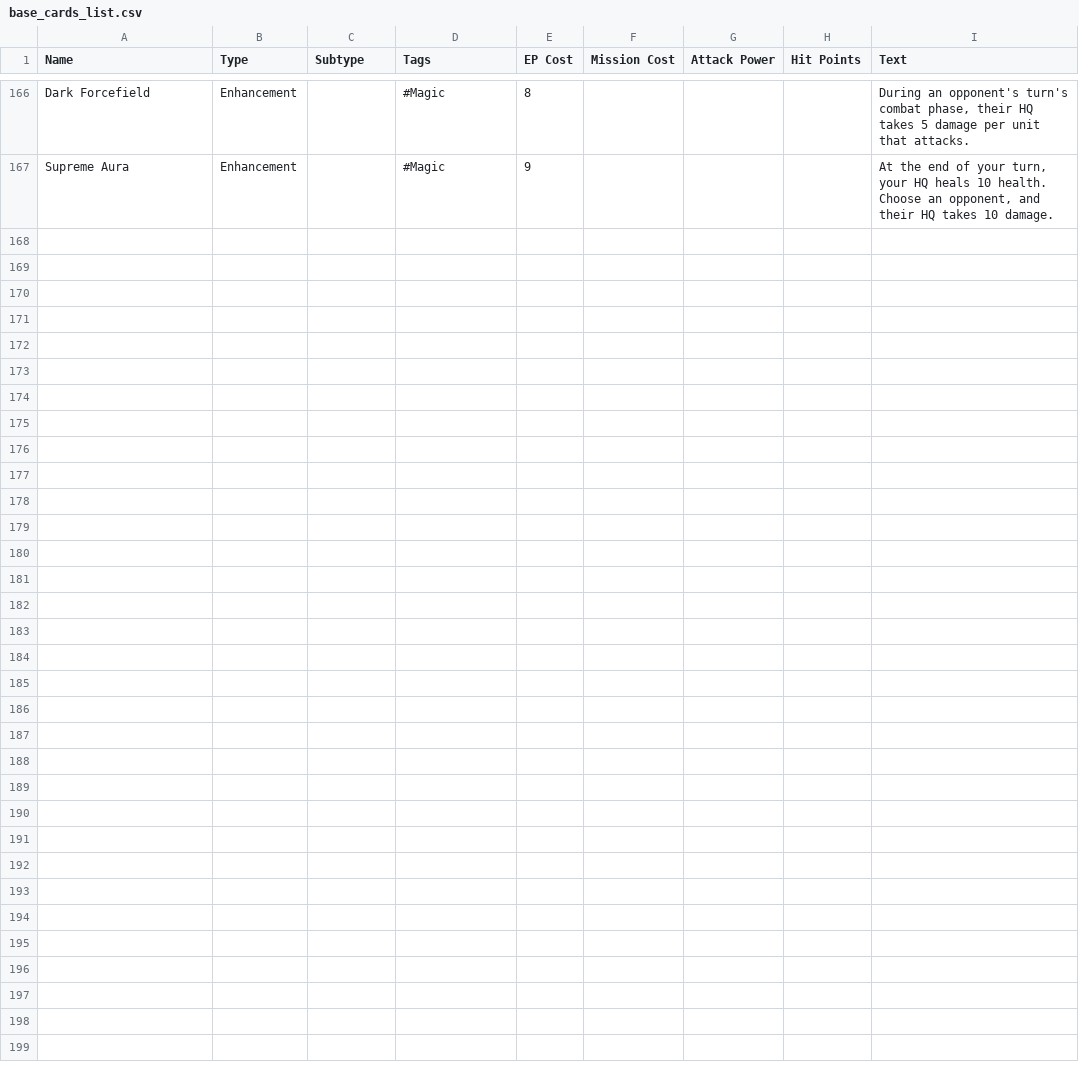
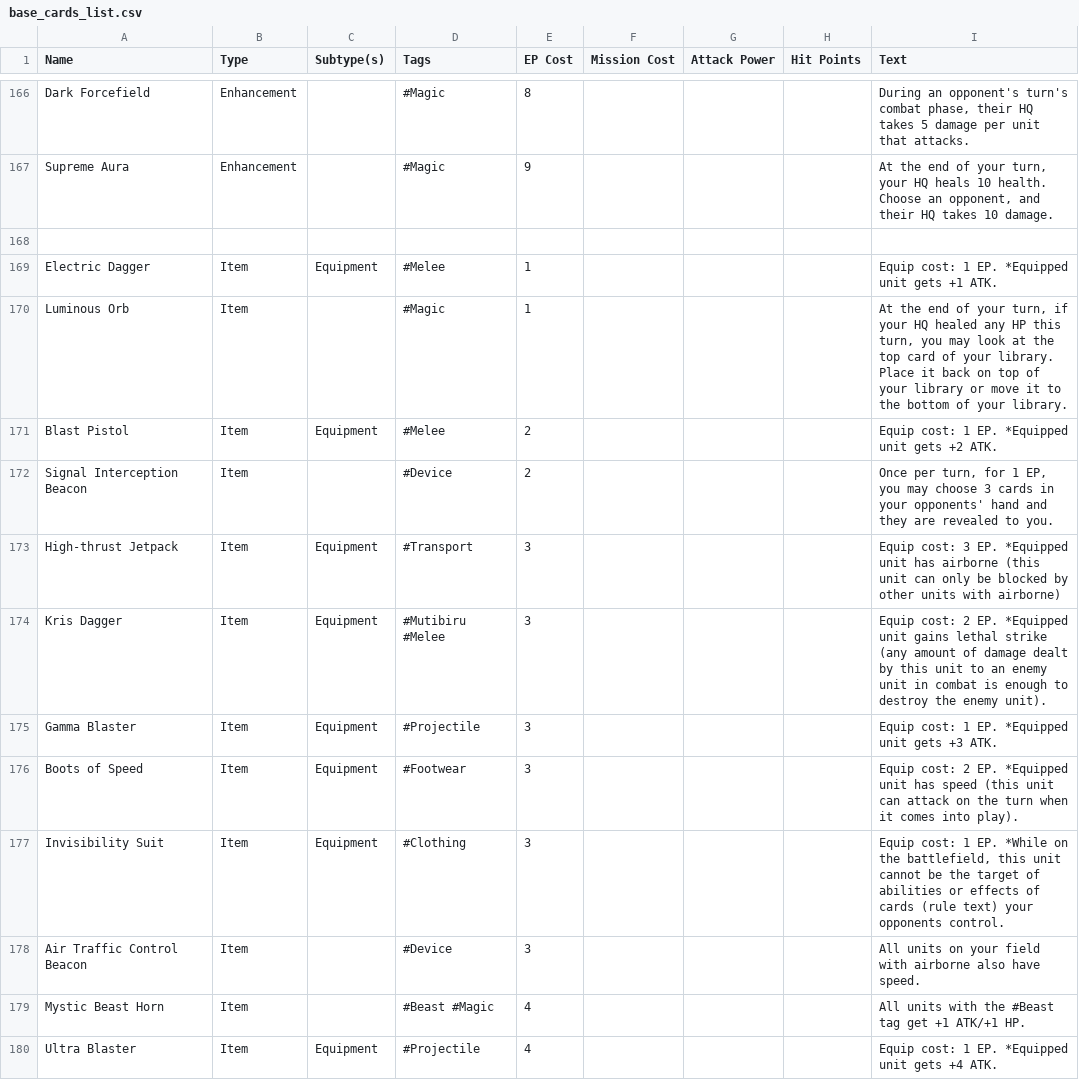
Before and after one commit to jodebane/Starscale-Battleground, a CSV file: data/card-info/base_cards_list.csv, drawn as a sheet; only a part is shown, gaps mark what is left out; the diff covers the shown part only.

Commit message:
Update base_cards_list.csv
Added item cards

```diff
--- a/data/card-info/base_cards_list.csv
+++ b/data/card-info/base_cards_list.csv
@@ -1 +1 @@
-Name,Type,Subtype,Tags,EP Cost,Mission Cost,Attack Power,Hit Points,Text
+Name,Type,Subtype(s),Tags,EP Cost,Mission Cost,Attack Power,Hit Points,Text
@@ -167 +167,14 @@ Dark Forcefield,Enhancement,,#Magic,8,,,,"During an opponent's turn's combat pha
 Supreme Aura,Enhancement,,#Magic,9,,,,"At the end of your turn, your HQ heals 10 health. Choose an opponent, and their HQ takes 10 damage."
+,,,,,,,,
+Electric Dagger,Item,Equipment,#Melee,1,,,,Equip cost: 1 EP. *Equipped unit gets +1 ATK.
+Luminous Orb,Item,,#Magic,1,,,,"At the end of your turn, if your HQ healed any HP this turn, you may look at the top card of your library. Place it back on top of your library or move it to the bottom of your library."
+Blast Pistol,Item,Equipment,#Melee,2,,,,Equip cost: 1 EP. *Equipped unit gets +2 ATK.
+Signal Interception Beacon,Item,,#Device,2,,,,"Once per turn, for 1 EP, you may choose 3 cards in your opponents' hand and they are revealed to you. "
+High-thrust Jetpack,Item,Equipment,#Transport,3,,,,Equip cost: 3 EP. *Equipped unit has airborne (this unit can only be blocked by other units with airborne)
+Kris Dagger,Item,Equipment,#Mutibiru #Melee,3,,,,Equip cost: 2 EP. *Equipped unit gains lethal strike (any amount of damage dealt by this unit to an enemy unit in combat is enough to destroy the enemy unit).
+Gamma Blaster,Item,Equipment,#Projectile,3,,,,Equip cost: 1 EP. *Equipped unit gets +3 ATK.
+Boots of Speed,Item,Equipment,#Footwear,3,,,,Equip cost: 2 EP. *Equipped unit has speed (this unit can attack on the turn when it comes into play).
+Invisibility Suit ,Item,Equipment,#Clothing,3,,,,"Equip cost: 1 EP. *While on the battlefield, this unit cannot be the target of abilities or effects of cards (rule text) your opponents control. "
+Air Traffic Control Beacon,Item,,#Device,3,,,,All units on your field with airborne also have speed.
+Mystic Beast Horn,Item,,#Beast #Magic,4,,,,All units with the #Beast tag get +1 ATK/+1 HP.
+Ultra Blaster,Item,Equipment,#Projectile,4,,,,Equip cost: 1 EP. *Equipped unit gets +4 ATK.
```
Also changed, not shown: 12 added rows elsewhere in this file.
